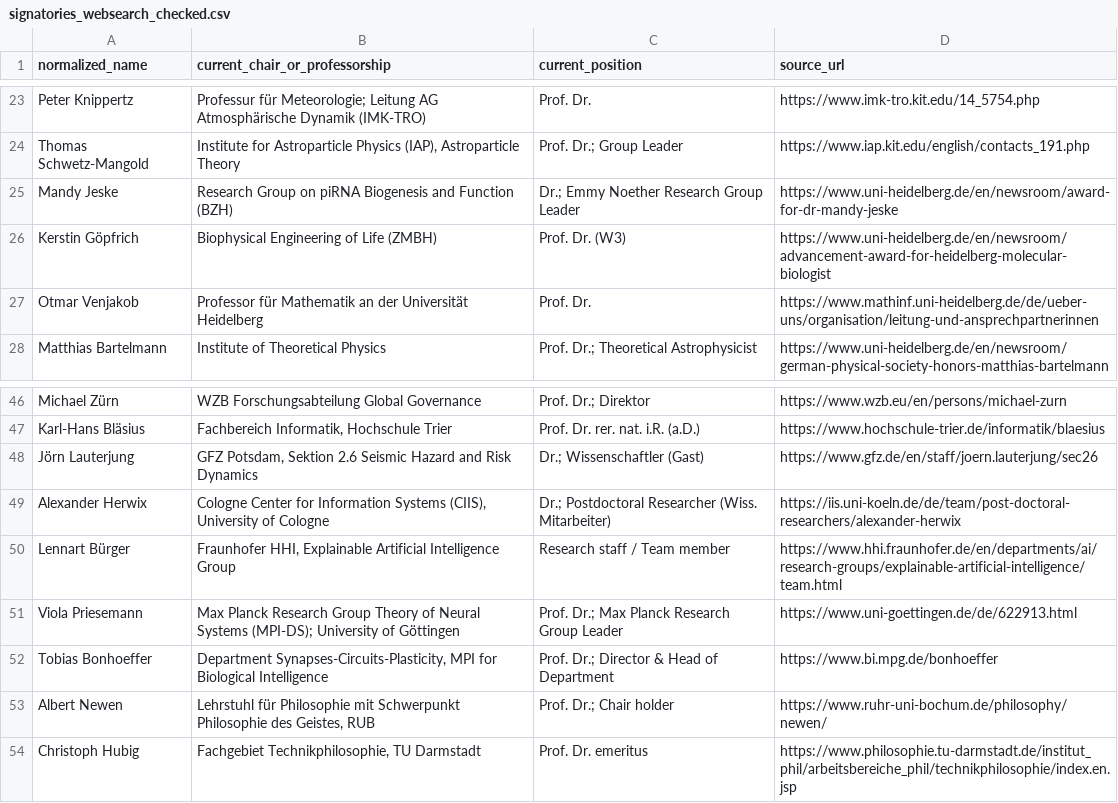
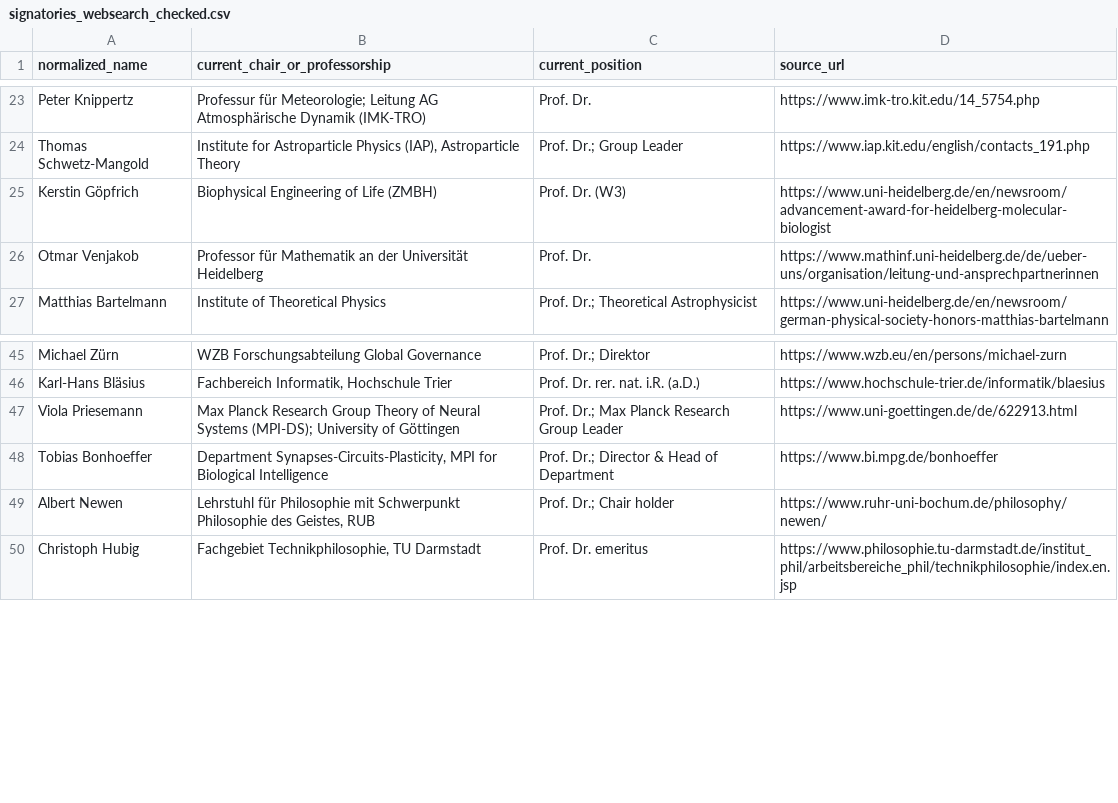
Before and after one commit to SimonSkade1/PauseAI-Germany-Website, a CSV file: scripts/signatories_websearch_checked.csv, drawn as a sheet; only a part is shown, gaps mark what is left out; the diff names each change by its address in the sheet, - before the commit and + after, or states it on an @@ line.

```diff
--- a/scripts/signatories_websearch_checked.csv
+++ b/scripts/signatories_websearch_checked.csv
-row 25: Mandy Jeske | Research Group on piRNA Biogenesis and Function (BZH) | Dr.; Emmy Noether Research Group Leader | https://www.uni-heidelberg.de/en/newsroom/award-for-dr-mandy-jeske
-row 48: Jörn Lauterjung | GFZ Potsdam, Sektion 2.6 Seismic Hazard and Risk Dynamics | Dr.; Wissenschaftler (Gast) | https://www.gfz.de/en/staff/joern.lauterjung/sec26
-row 49: Alexander Herwix | Cologne Center for Information Systems (CIIS), University of Cologne | Dr.; Postdoctoral Researcher (Wiss. Mitarbeiter) | https://iis.uni-koeln.de/de/team/post-doctoral-researchers/alexander-herwix
-row 50: Lennart Bürger | Fraunhofer HHI, Explainable Artificial Intelligence Group | Research staff / Team member | https://www.hhi.fraunhofer.de/en/departments/ai/research-groups/explainable-artificial-intelligence/team.html
```
Also changed, not shown: scripts/signatories_websearch_checked_cleaned.csv, 6 other files.
